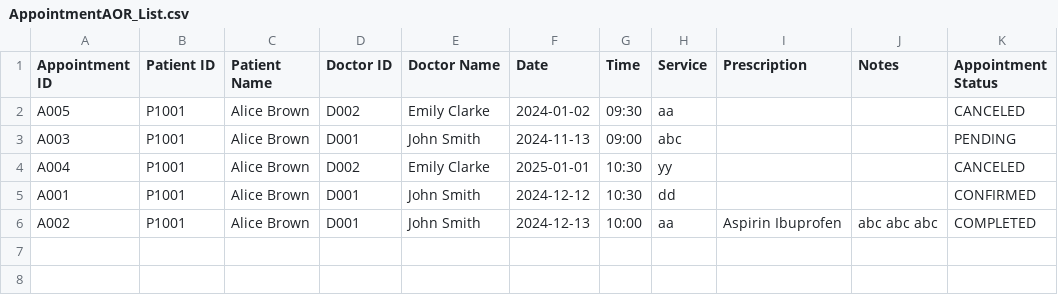
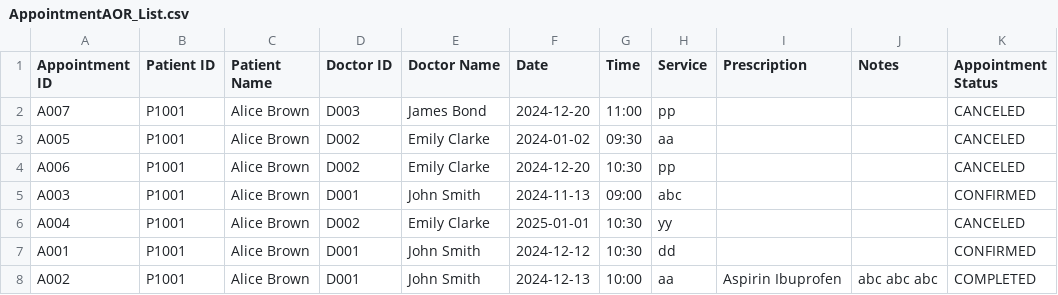
Before and after one commit to Nitecry7/SC2002-Java-Hospital-Management-System-Project, a CSV file: src/AppointmentAOR_List.csv, drawn as a sheet.

```diff
--- a/src/AppointmentAOR_List.csv
+++ b/src/AppointmentAOR_List.csv
@@ -1,4 +1,6 @@
 Appointment ID,Patient ID,Patient Name,Doctor ID,Doctor Name,Date,Time,Service,Prescription,Notes,Appointment Status
+A007,P1001,Alice Brown,D003,James Bond,2024-12-20,11:00,pp,,,CANCELED
 A005,P1001,Alice Brown,D002,Emily Clarke,2024-01-02,09:30,aa,,,CANCELED
-A003,P1001,Alice Brown,D001,John Smith,2024-11-13,09:00,abc,,,PENDING
+A006,P1001,Alice Brown,D002,Emily Clarke,2024-12-20,10:30,pp,,,CANCELED
+A003,P1001,Alice Brown,D001,John Smith,2024-11-13,09:00,abc,,,CONFIRMED
 A004,P1001,Alice Brown,D002,Emily Clarke,2025-01-01,10:30,yy,,,CANCELED
```
Also changed, not shown: src/Patient_List.csv, 40 other files.
